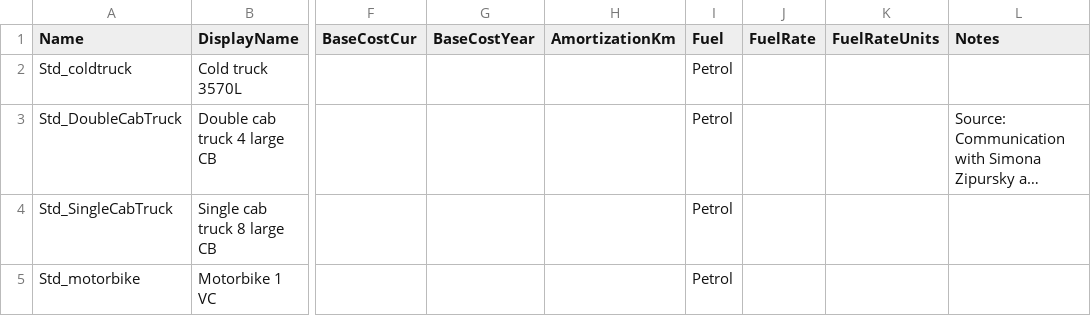
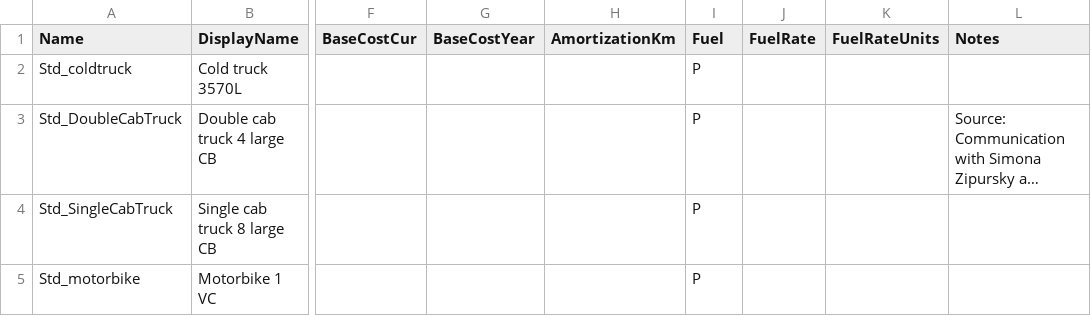
Before and after one commit to PSC-PublicHealth/HERMES, a CSV file: HERMES2/master_data/standardtypes/truckTypeInfo.csv, drawn as a sheet; only a part is shown, gaps mark what is left out; long unchanged cells end in …; the diff names each change by its address in the sheet, - before the commit and + after, or states it on an @@ line.

Commit message:
Fuel type should be 'P' for Petrol, not the word 'Petrol'.
git-svn-id: https://redmine.hindsight.psc.edu/svn/hermes/trunk@2099 c0c85e88-7b48-49d6-ad45-a8906df79eec

```diff
--- a/HERMES2/master_data/standardtypes/truckTypeInfo.csv
+++ b/HERMES2/master_data/standardtypes/truckTypeInfo.csv
-I2:I5 (Fuel): Petrol
+I2:I5 (Fuel): P
```
